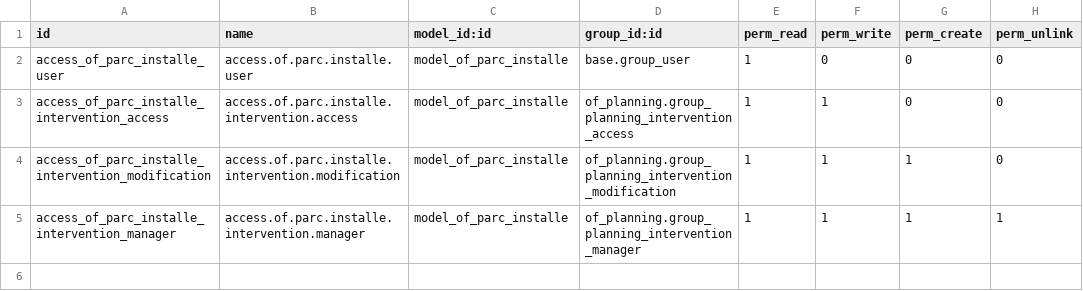
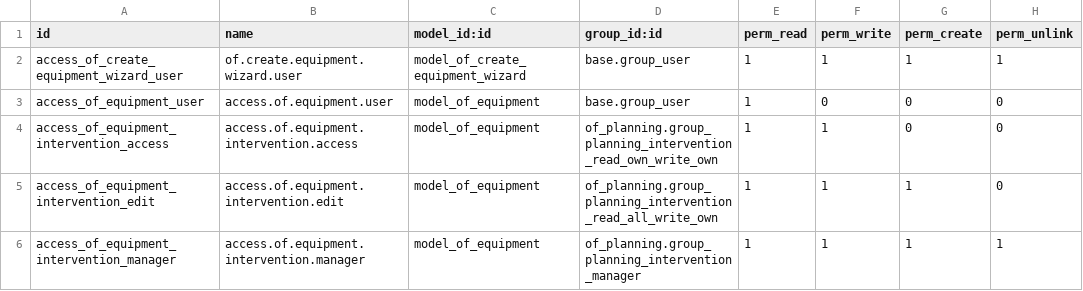
Before and after one commit to odof/openfire, a CSV file: of_equipment/security/ir.model.access.csv, drawn as a sheet.

Commit message:
of_equipment : [MIG] Migration 16.0
**1. Équipements (`of.equipment`)**

Les "parcs installés" deviennent des équipements dans OpenFire.


-------

Tasks : T12644

```diff
--- a/of_equipment/security/ir.model.access.csv
+++ b/of_equipment/security/ir.model.access.csv
@@ -1,5 +1,6 @@
 id,name,model_id:id,group_id:id,perm_read,perm_write,perm_create,perm_unlink
-access_of_parc_installe_user,access.of.parc.installe.user,model_of_parc_installe,base.group_user,1,0,0,0
-access_of_parc_installe_intervention_access,access.of.parc.installe.intervention.access,model_of_parc_installe,of_planning.group_planning_intervention_access,1,1,0,0
-access_of_parc_installe_intervention_modification,access.of.parc.installe.intervention.modification,model_of_parc_installe,of_planning.group_planning_intervention_modification,1,1,1,0
-access_of_parc_installe_intervention_manager,access.of.parc.installe.intervention.manager,model_of_parc_installe,of_planning.group_planning_intervention_manager,1,1,1,1
+access_of_create_equipment_wizard_user,of.create.equipment.wizard.user,model_of_create_equipment_wizard,base.group_user,1,1,1,1
+access_of_equipment_user,access.of.equipment.user,model_of_equipment,base.group_user,1,0,0,0
+access_of_equipment_intervention_access,access.of.equipment.intervention.access,model_of_equipment,of_planning.group_planning_intervention_read_own_write_own,1,1,0,0
+access_of_equipment_intervention_edit,access.of.equipment.intervention.edit,model_of_equipment,of_planning.group_planning_intervention_read_all_write_own,1,1,1,0
+access_of_equipment_intervention_manager,access.of.equipment.intervention.manager,model_of_equipment,of_planning.group_planning_intervention_manager,1,1,1,1
```
Also changed, not shown: 54 other files.
